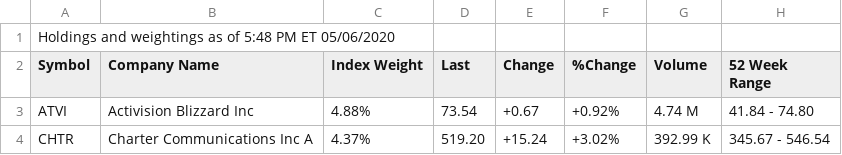
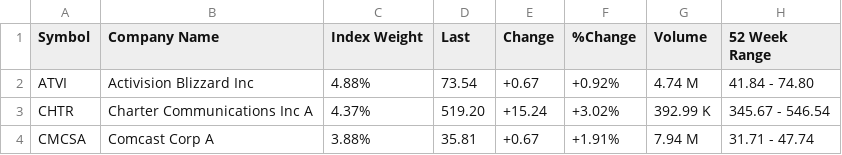
Before and after one commit to stormasm/equity-data, a CSV file: sp500/groups/200507/holdings-xlc.csv, drawn as a sheet; only a part is shown; the shorter side is filled out with more unchanged rows; the diff names each change by its address in the sheet, - before the commit and + after, or states it on an @@ line.

```diff
--- a/sp500/groups/200507/holdings-xlc.csv
+++ b/sp500/groups/200507/holdings-xlc.csv
-row 1: Holdings and weightings as of 5:48 PM ET 05/06/2020
```
Also changed, not shown: sp500/groups/200507/holdings-xlb.csv, sp500/groups/200507/holdings-xle.csv, 8 other files.
